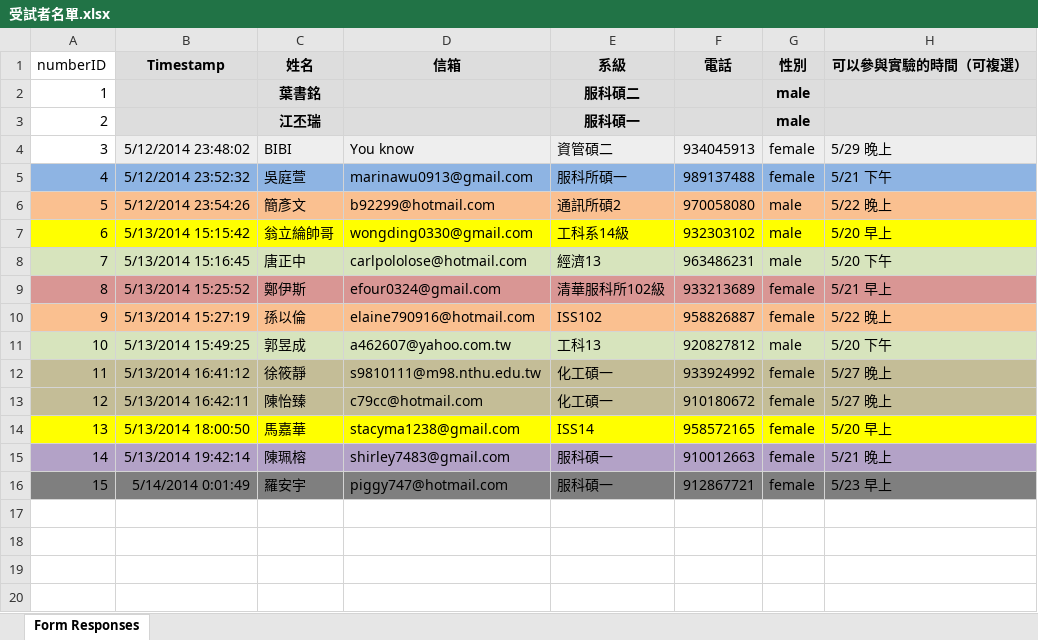
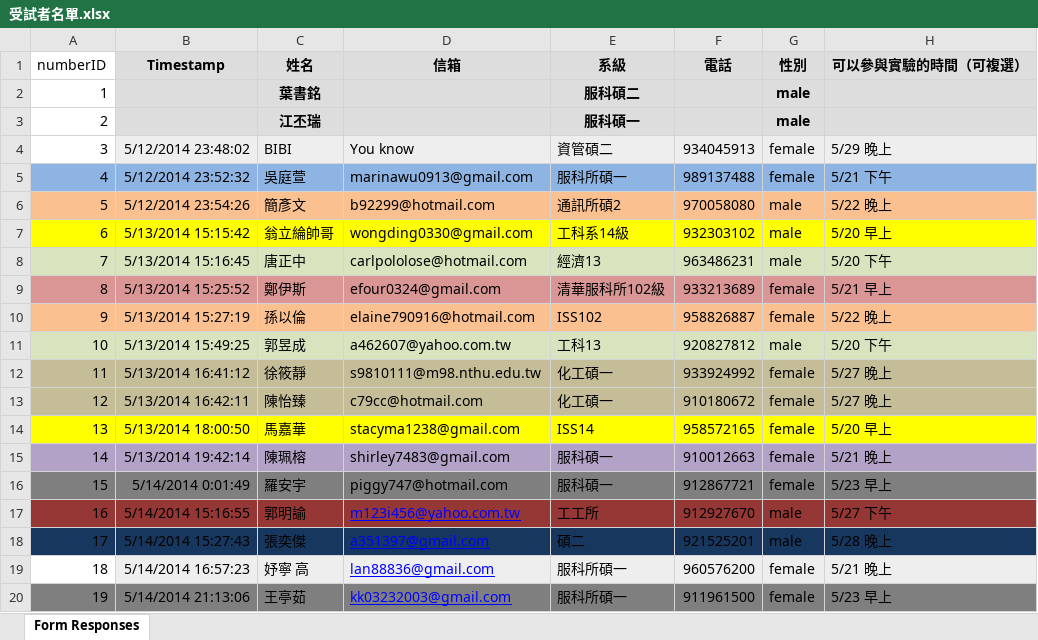
Before and after one commit to dreampocketit/dp_for_cct, an Excel workbook: 受試者名單.xlsx, sheet Form Responses, drawn as a sheet; values as stored, in another font and other column widths than the file's, no borders; the diff names each change by its address in the sheet, - before the commit and + after, or states it on an @@ line.

```diff
--- a/受試者名單.xlsx (sheet Form Responses)
+++ b/受試者名單.xlsx (sheet Form Responses)
+row 17: 16 | 5/14/2014 15:16:55 | 郭明諭 | m123i456@yahoo.com.tw | 工工所 | 912927670 | male | 5/27 下午
+row 18: 17 | 5/14/2014 15:27:43 | 張奕傑 | a351397@gmail.com | 碩二 | 921525201 | male | 5/28 晚上
+row 19: 18 | 5/14/2014 16:57:23 | 妤寧 高 | lan88836@gmail.com | 服科所碩一 | 960576200 | female | 5/21 晚上
+row 20: 19 | 5/14/2014 21:13:06 | 王亭茹 | kk03232003@gmail.com | 服科所碩一 | 911961500 | female | 5/23 早上
```
Also changed, not shown: 12 other files.
